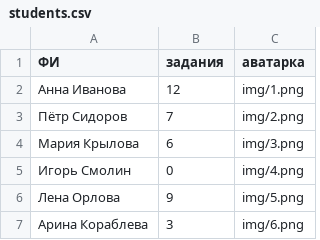
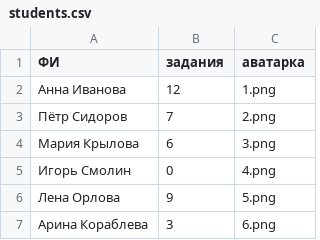
Before and after one commit to ArinaTeach/test, a CSV file: students.csv, drawn as a sheet.

Commit message:
Update students.csv

```diff
--- a/students.csv
+++ b/students.csv
@@ -1,7 +1,7 @@
 ФИ;задания;аватарка
-Анна Иванова;12;img/1.png
-Пётр Сидоров;7;img/2.png
-Мария Крылова;6;img/3.png
-Игорь Смолин;0;img/4.png
-Лена Орлова;9;img/5.png
-Арина Кораблева;3;img/6.png
+Анна Иванова;12;1.png
+Пётр Сидоров;7;2.png
+Мария Крылова;6;3.png
+Игорь Смолин;0;4.png
+Лена Орлова;9;5.png
+Арина Кораблева;3;6.png
```
